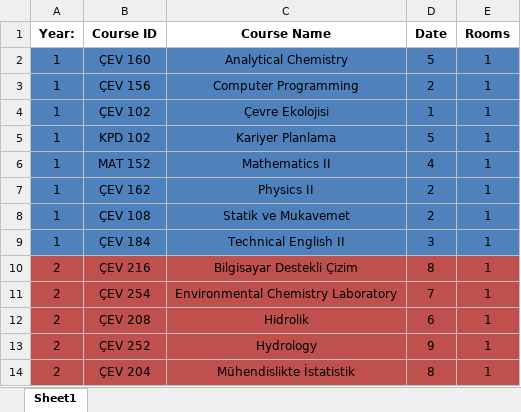
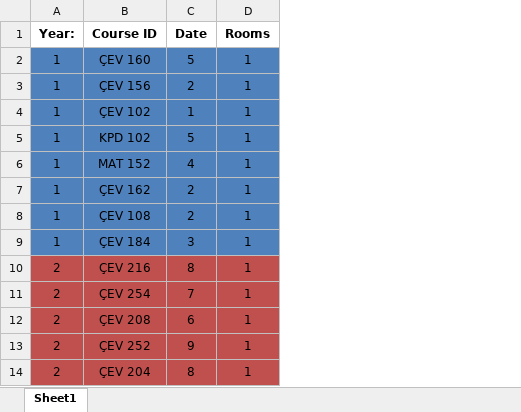
Before and after one commit to ErcxCS/Campus-Scheduling, an Excel workbook: data/department_schedules_midterms/Çevre Mühendisliği.xlsx, sheet Sheet1, drawn as a sheet; only a part is shown; values as stored, in another font and other column widths than the file's, no borders; table styles not drawn; the diff names each change by its address in the sheet, - before the commit and + after, or states it on an @@ line.

```diff
--- a/data/department_schedules_midterms/Çevre Mühendisliği.xlsx (sheet Sheet1)
+++ b/data/department_schedules_midterms/Çevre Mühendisliği.xlsx (sheet Sheet1)
-column C (Course Name), rows 2-14: Analytical Chemistry | Computer Programming | Çevre Ekolojisi | Kariyer Planlama | Mathematics II | Physics II | Statik ve Mukavemet | Technical English II | Bilgisayar Destekli Çizim | Environmental Chemistry Laboratory | Hidrolik | Hydrology | Mühendislikte İstatistik
```
Also changed, not shown: data/department_schedules_midterms/Elektrik-Elektronik Mühendisliği.xlsx, data/department_schedules_midterms/Gıda Mühendisliği.xlsx, 6 other files.
